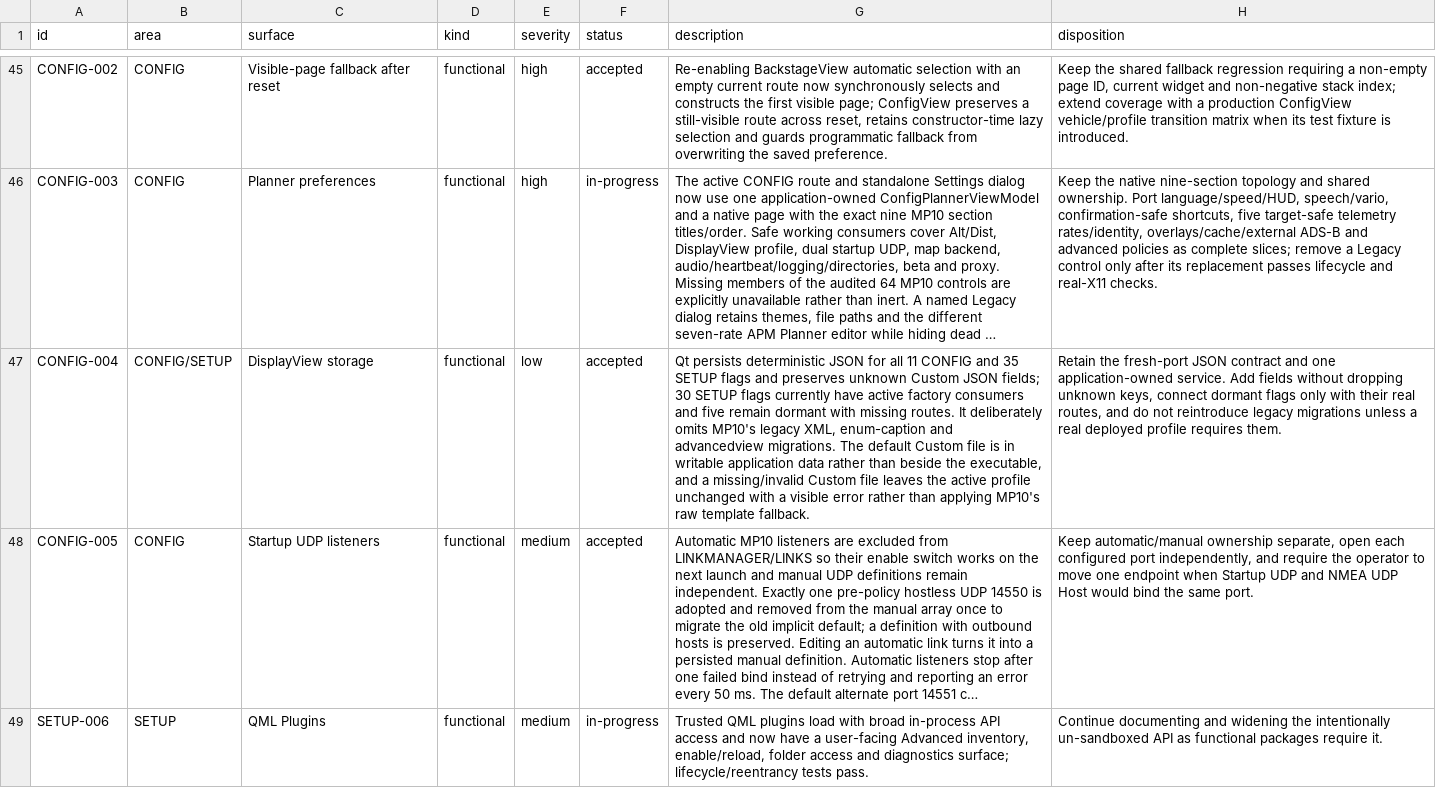
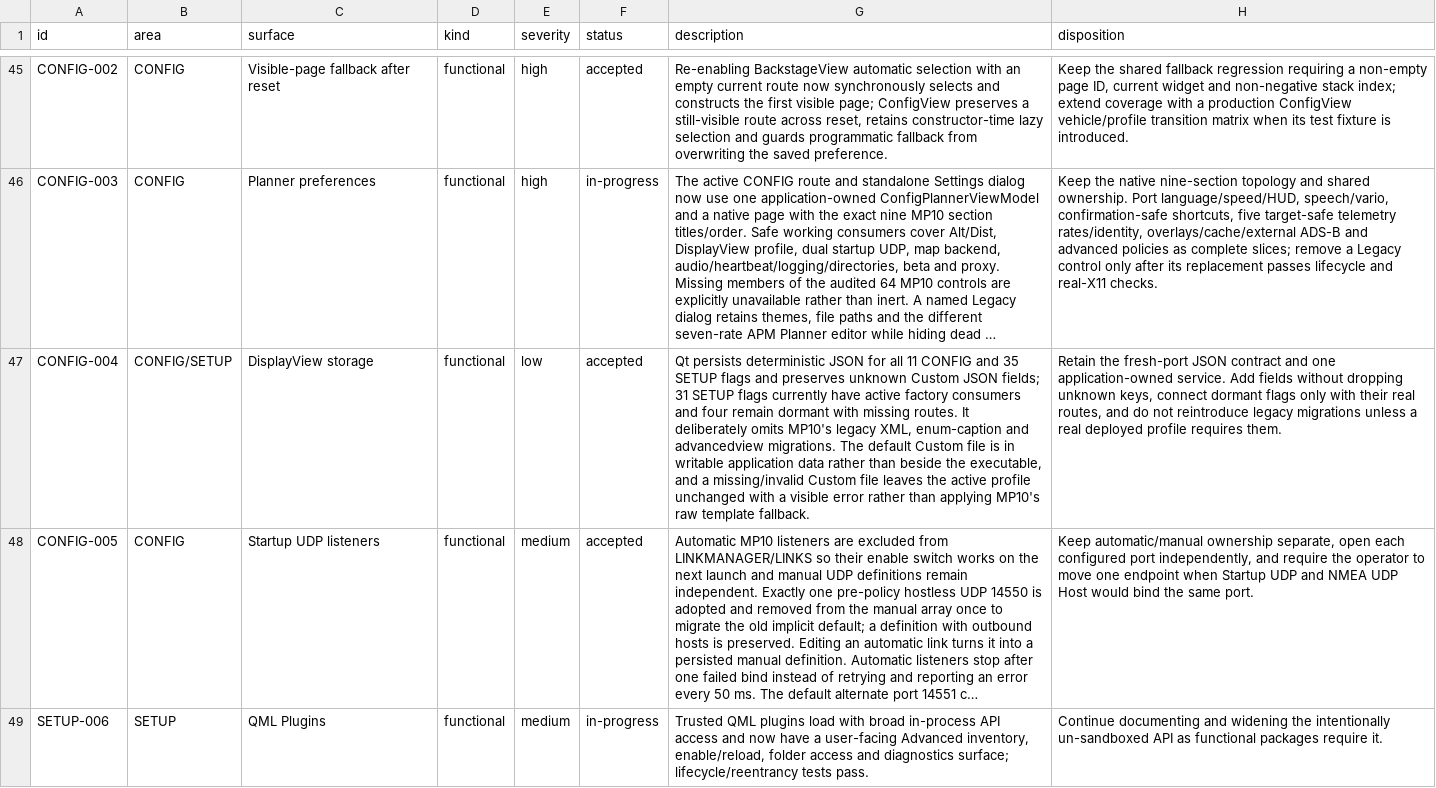
Before and after one commit to Rouniy/apm_planner, a TSV file: docs/porting/PORTING_DEVIATIONS.tsv, drawn as a sheet; only a part is shown, gaps mark what is left out; long unchanged cells end in …; the diff covers the shown part only; the diff names each change by its address in the sheet, - before the commit and + after, or states it on an @@ line.

```diff
--- a/docs/porting/PORTING_DEVIATIONS.tsv
+++ b/docs/porting/PORTING_DEVIATIONS.tsv
-G47 (description): …JSON fields; 30 SETUP flags currently have active factory consumers and five remain dormant…
+G47 (description): …JSON fields; 31 SETUP flags currently have active factory consumers and four remain dormant…
```
Also changed, not shown: 1 added row elsewhere in this file, docs/porting/MISSION_PLANNER_SCREEN_PARITY.tsv, 20 other files.
